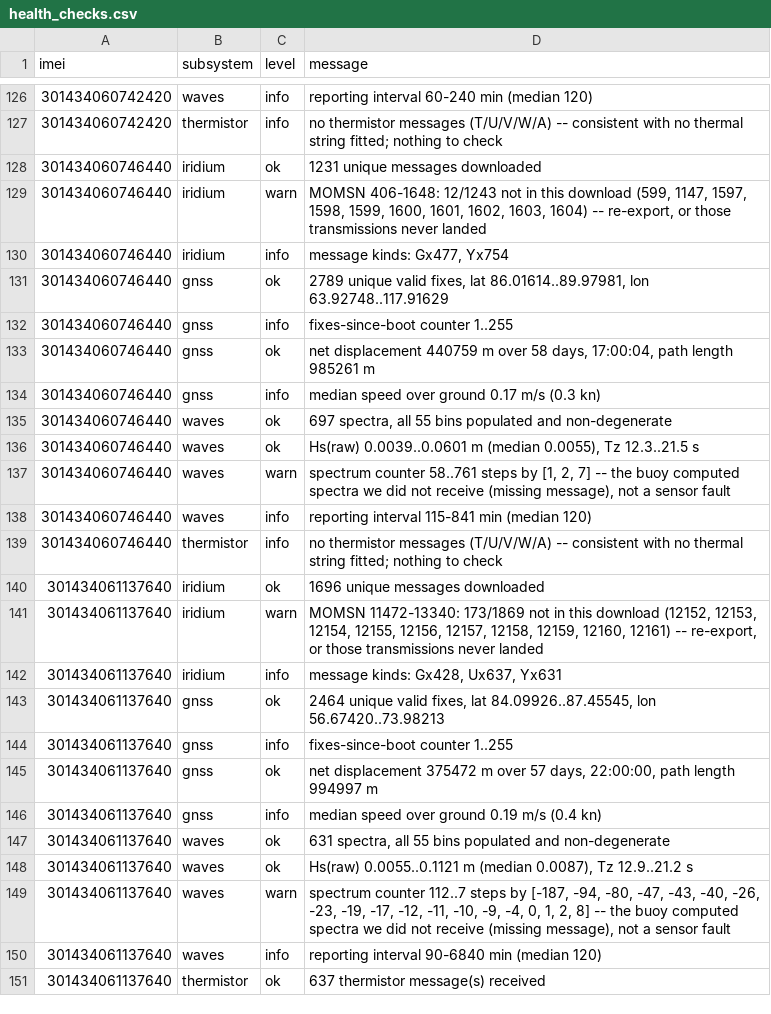
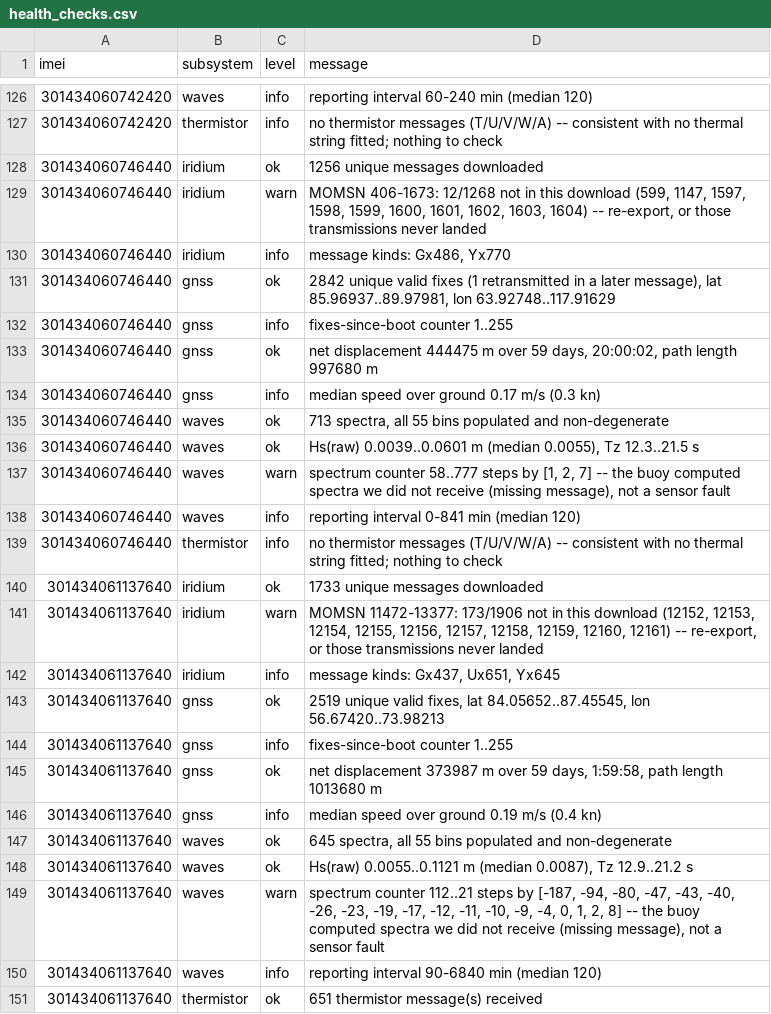
Before and after one commit to SisterPeanut/omb-fleet, a CSV file: health_checks.csv, drawn as a sheet; only a part is shown, gaps mark what is left out; the diff covers the shown part only.

```diff
--- a/health_checks.csv
+++ b/health_checks.csv
@@ -127,25 +127,25 @@ imei,subsystem,level,message
 301434060742420,thermistor,info,no thermistor messages (T/U/V/W/A) -- consistent with no thermal string fitted; nothing to check
-301434060746440,iridium,ok,1231 unique messages downloaded
-301434060746440,iridium,warn,"MOMSN 406-1648: 12/1243 not in this download (599, 1147, 1597, 1598, 1599, 1600, 1601, 1602, 1603, 1604) -- re-export, or those transmissions never landed"
-301434060746440,iridium,info,"message kinds: Gx477, Yx754"
-301434060746440,gnss,ok,"2789 unique valid fixes, lat 86.01614..89.97981, lon 63.92748..117.91629"
+301434060746440,iridium,ok,1256 unique messages downloaded
+301434060746440,iridium,warn,"MOMSN 406-1673: 12/1268 not in this download (599, 1147, 1597, 1598, 1599, 1600, 1601, 1602, 1603, 1604) -- re-export, or those transmissions never landed"
+301434060746440,iridium,info,"message kinds: Gx486, Yx770"
+301434060746440,gnss,ok,"2842 unique valid fixes (1 retransmitted in a later message), lat 85.96937..89.97981, lon 63.92748..117.91629"
 301434060746440,gnss,info,fixes-since-boot counter 1..255
-301434060746440,gnss,ok,"net displacement 440759 m over 58 days, 17:00:04, path length 985261 m"
+301434060746440,gnss,ok,"net displacement 444475 m over 59 days, 20:00:02, path length 997680 m"
 301434060746440,gnss,info,median speed over ground 0.17 m/s (0.3 kn)
-301434060746440,waves,ok,"697 spectra, all 55 bins populated and non-degenerate"
+301434060746440,waves,ok,"713 spectra, all 55 bins populated and non-degenerate"
 301434060746440,waves,ok,"Hs(raw) 0.0039..0.0601 m (median 0.0055), Tz 12.3..21.5 s"
-301434060746440,waves,warn,"spectrum counter 58..761 steps by [1, 2, 7] -- the buoy computed spectra we did not receive (missing message), not a sensor fault"
-301434060746440,waves,info,reporting interval 115-841 min (median 120)
+301434060746440,waves,warn,"spectrum counter 58..777 steps by [1, 2, 7] -- the buoy computed spectra we did not receive (missing message), not a sensor fault"
+301434060746440,waves,info,reporting interval 0-841 min (median 120)
 301434060746440,thermistor,info,no thermistor messages (T/U/V/W/A) -- consistent with no thermal string fitted; nothing to check
-301434061137640,iridium,ok,1696 unique messages downloaded
-301434061137640,iridium,warn,"MOMSN 11472-13340: 173/1869 not in this download (12152, 12153, 12154, 12155, 12156, 12157, 12158, 12159, 12160, 12161) -- re-export, or those transmissions never landed"
-301434061137640,iridium,info,"message kinds: Gx428, Ux637, Yx631"
-301434061137640,gnss,ok,"2464 unique valid fixes, lat 84.09926..87.45545, lon 56.67420..73.98213"
+301434061137640,iridium,ok,1733 unique messages downloaded
+301434061137640,iridium,warn,"MOMSN 11472-13377: 173/1906 not in this download (12152, 12153, 12154, 12155, 12156, 12157, 12158, 12159, 12160, 12161) -- re-export, or those transmissions never landed"
+301434061137640,iridium,info,"message kinds: Gx437, Ux651, Yx645"
+301434061137640,gnss,ok,"2519 unique valid fixes, lat 84.05652..87.45545, lon 56.67420..73.98213"
 301434061137640,gnss,info,fixes-since-boot counter 1..255
-301434061137640,gnss,ok,"net displacement 375472 m over 57 days, 22:00:00, path length 994997 m"
+301434061137640,gnss,ok,"net displacement 373987 m over 59 days, 1:59:58, path length 1013680 m"
 301434061137640,gnss,info,median speed over ground 0.19 m/s (0.4 kn)
-301434061137640,waves,ok,"631 spectra, all 55 bins populated and non-degenerate"
+301434061137640,waves,ok,"645 spectra, all 55 bins populated and non-degenerate"
 301434061137640,waves,ok,"Hs(raw) 0.0055..0.1121 m (median 0.0087), Tz 12.9..21.2 s"
-301434061137640,waves,warn,"spectrum counter 112..7 steps by [-187, -94, -80, -47, -43, -40, -26, -23, -19, -17, -12, -11, -10, -9, -4, 0, 1, 2, 8] -- the buoy computed spectra we did not receive (missing message), not a sensor fault"
+301434061137640,waves,warn,"spectrum counter 112..21 steps by [-187, -94, -80, -47, -43, -40, -26, -23, -19, -17, -12, -11, -10, -9, -4, 0, 1, 2, 8] -- the buoy computed spectra we did not receive (missing message), not a sensor fault"
 301434061137640,waves,info,reporting interval 90-6840 min (median 120)
-301434061137640,thermistor,ok,637 thermistor message(s) received
+301434061137640,thermistor,ok,651 thermistor message(s) received
```
Also changed, not shown: 7 edited cells elsewhere in this file, drift_6-hourly.csv, drift_daily.csv, 15 other files.
